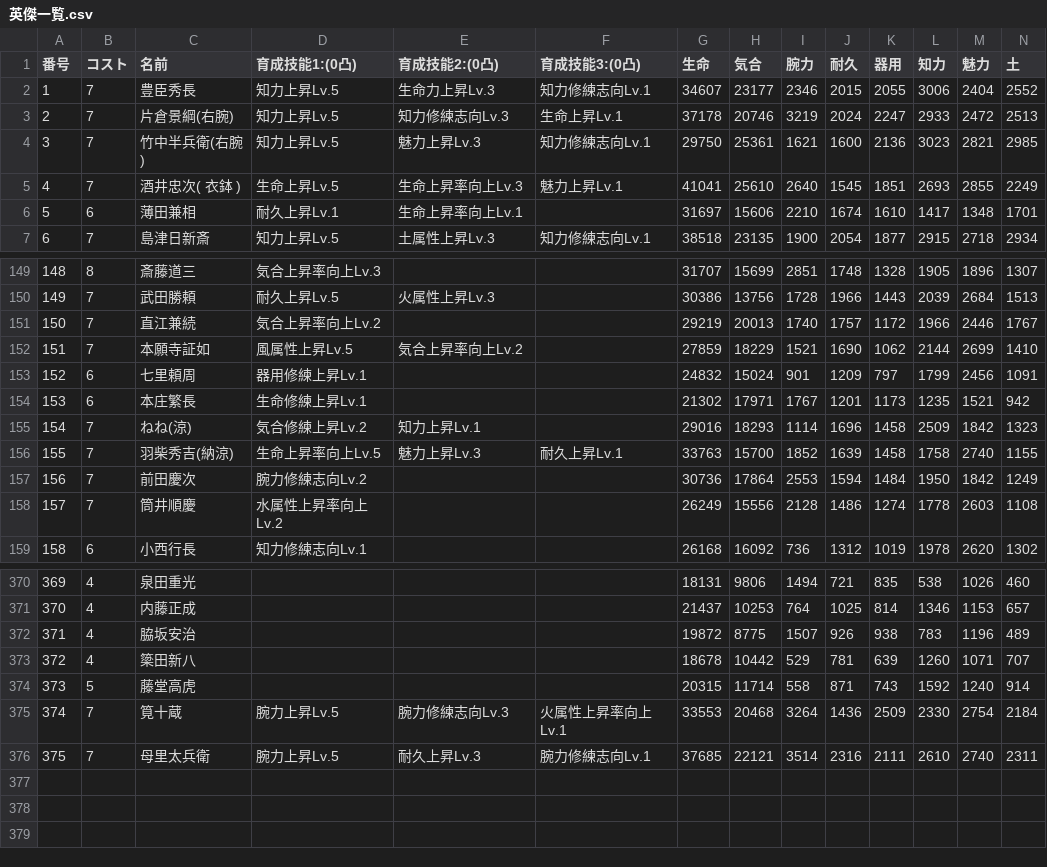
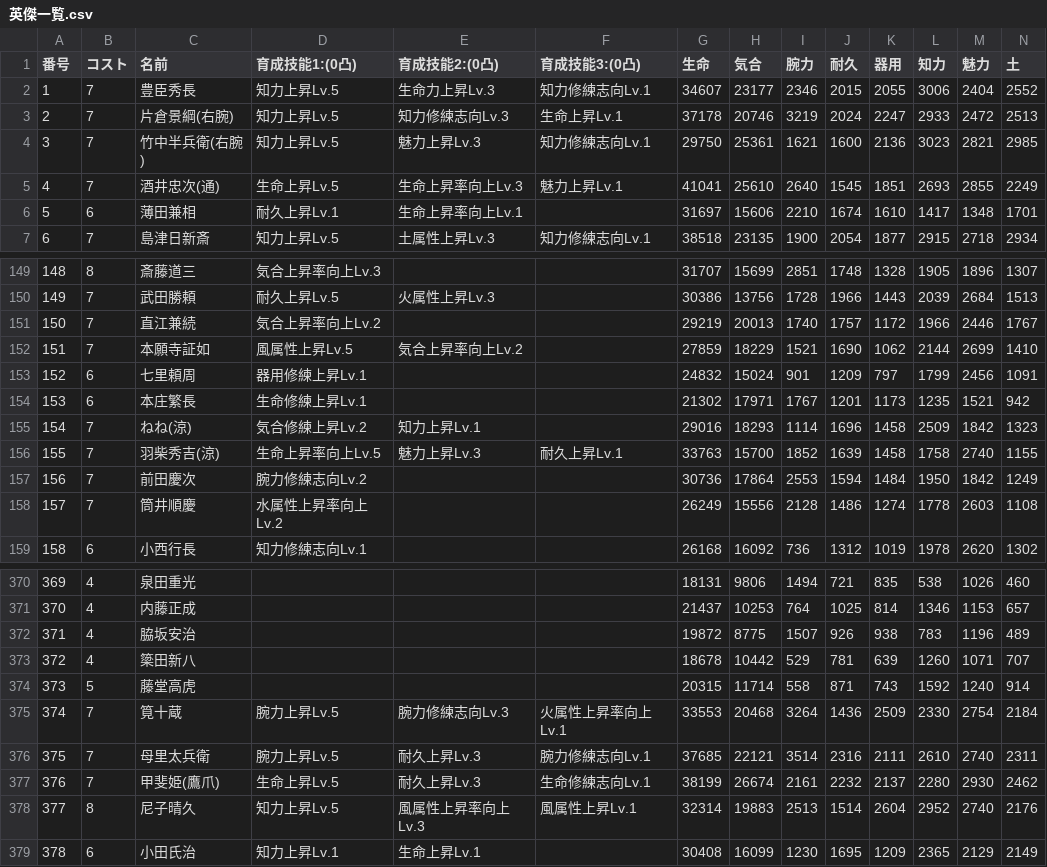
Before and after one commit to nobuon20030612-ops/Nobuon20030612-ops.github.io, a CSV file: 英傑一覧.csv, drawn as a sheet; only a part is shown, gaps mark what is left out; rows hold the shown columns only; the diff names each change by its address in the sheet, - before the commit and + after, or states it on an @@ line.

Commit message:
Add files via upload

```diff
--- a/英傑一覧.csv
+++ b/英傑一覧.csv
-C5 (名前): 酒井忠次( 衣鉢 )
+C5 (名前): 酒井忠次(通)
-C156 (名前): 羽柴秀吉(納涼)
+C156 (名前): 羽柴秀吉(涼)
+row 377: 376 | 7 | 甲斐姫(鷹爪) | 生命上昇Lv.5 | 耐久上昇Lv.3 | 生命修練志向Lv.1 | 38199 | 26674 | 2161 | 2232 | 2137 | 2280 | 2930 | 2462
+row 378: 377 | 8 | 尼子晴久 | 知力上昇Lv.5 | 風属性上昇率向上Lv.3 | 風属性上昇Lv.1 | 32314 | 19883 | 2513 | 1514 | 2604 | 2952 | 2740 | 2176
+row 379: 378 | 6 | 小田氏治 | 知力上昇Lv.1 | 生命上昇Lv.1 |  | 30408 | 16099 | 1230 | 1695 | 1209 | 2365 | 2129 | 2149
```
